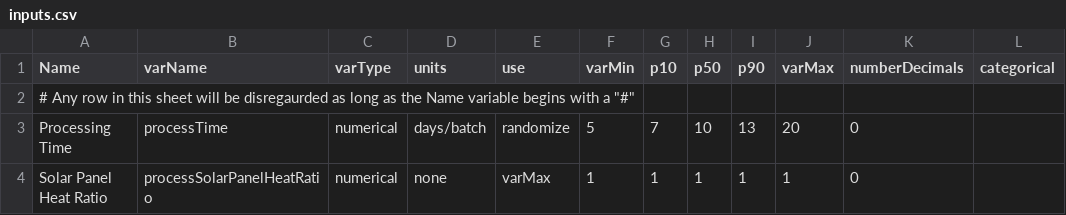
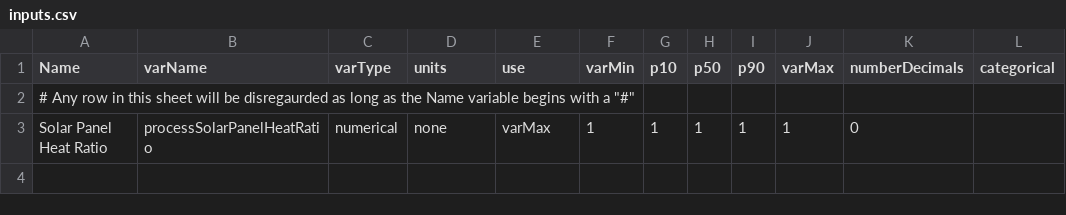
Before and after one commit to rehrehreh/asteroid, a CSV file: financial-model/p-solar panel/inputs.csv, drawn as a sheet; the diff names each change by its address in the sheet, - before the commit and + after, or states it on an @@ line.

```diff
--- a/financial-model/p-solar panel/inputs.csv
+++ b/financial-model/p-solar panel/inputs.csv
-row 3: Processing Time | processTime | numerical | days/batch | randomize | 5 | 7 | 10 | 13 | 20 | 0
```
Also changed, not shown: financial-model/common-inputs.csv, 5 other files.
